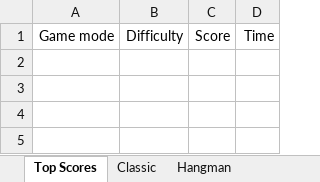
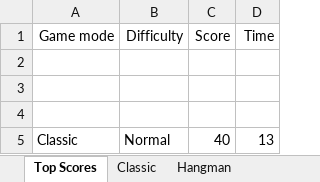
Before and after one commit to AzeezFolorunsho/WordGame, an Excel workbook: wordle_plus_game/local_files/Score_Boards.xlsx, sheet Top Scores, drawn as a sheet; values as stored, in another font and other column widths than the file's, no borders; the diff names each change by its address in the sheet, - before the commit and + after, or states it on an @@ line.

```diff
--- a/wordle_plus_game/local_files/Score_Boards.xlsx (sheet Top Scores)
+++ b/wordle_plus_game/local_files/Score_Boards.xlsx (sheet Top Scores)
+row 2: (empty)
+row 3: (empty)
+row 4: (empty)
+row 5: Classic | Normal | 40 | 13
```
Also changed, not shown: sheet Classic, 3 other files.
